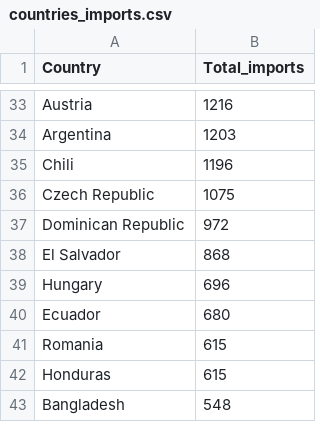
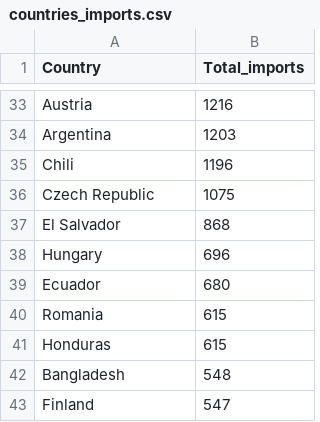
Before and after one commit to imbrahiam/Helix, a CSV file: src/output/countries_imports.csv, drawn as a sheet; only a part is shown, gaps mark what is left out; the shorter side is filled out with more unchanged rows; the diff names each change by its address in the sheet, - before the commit and + after, or states it on an @@ line.

```diff
--- a/src/output/countries_imports.csv
+++ b/src/output/countries_imports.csv
-row 37: Dominican Republic | 972
```
Also changed, not shown: 6 other files.
